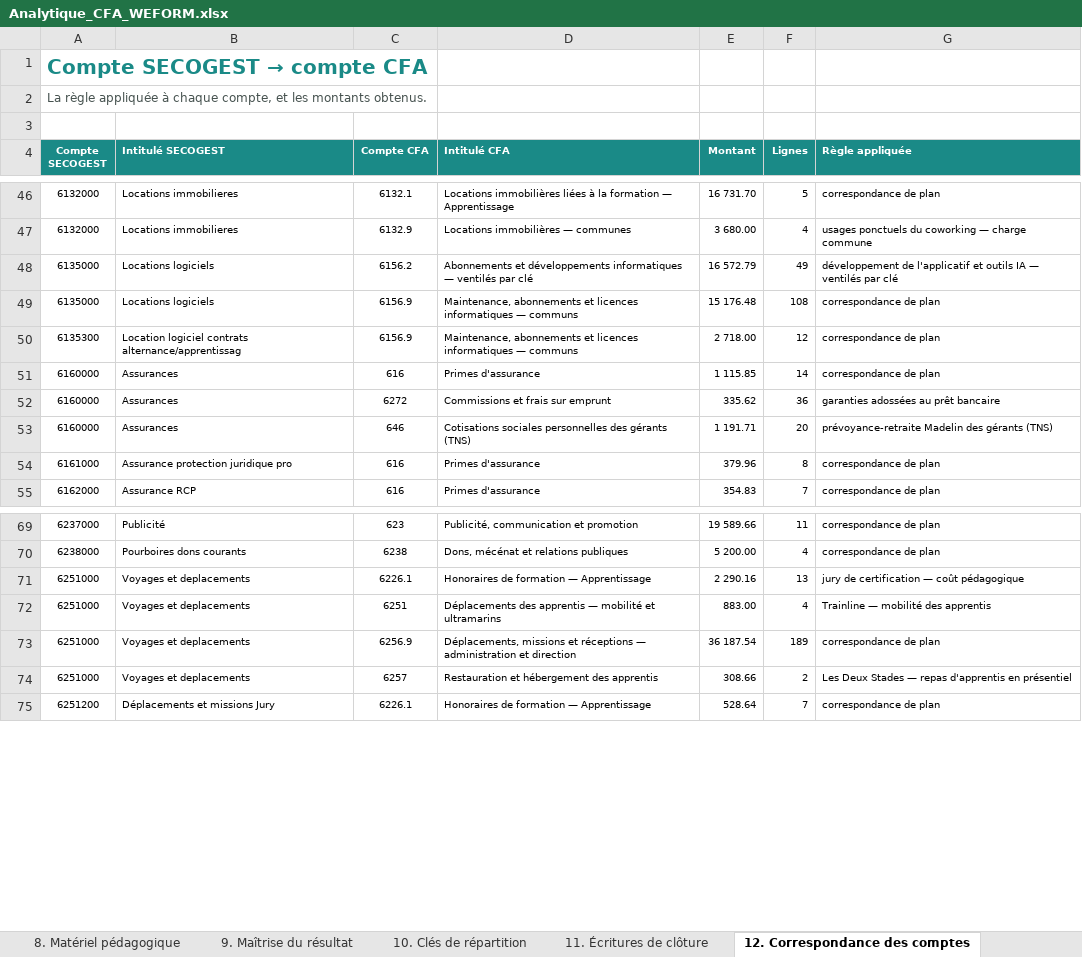
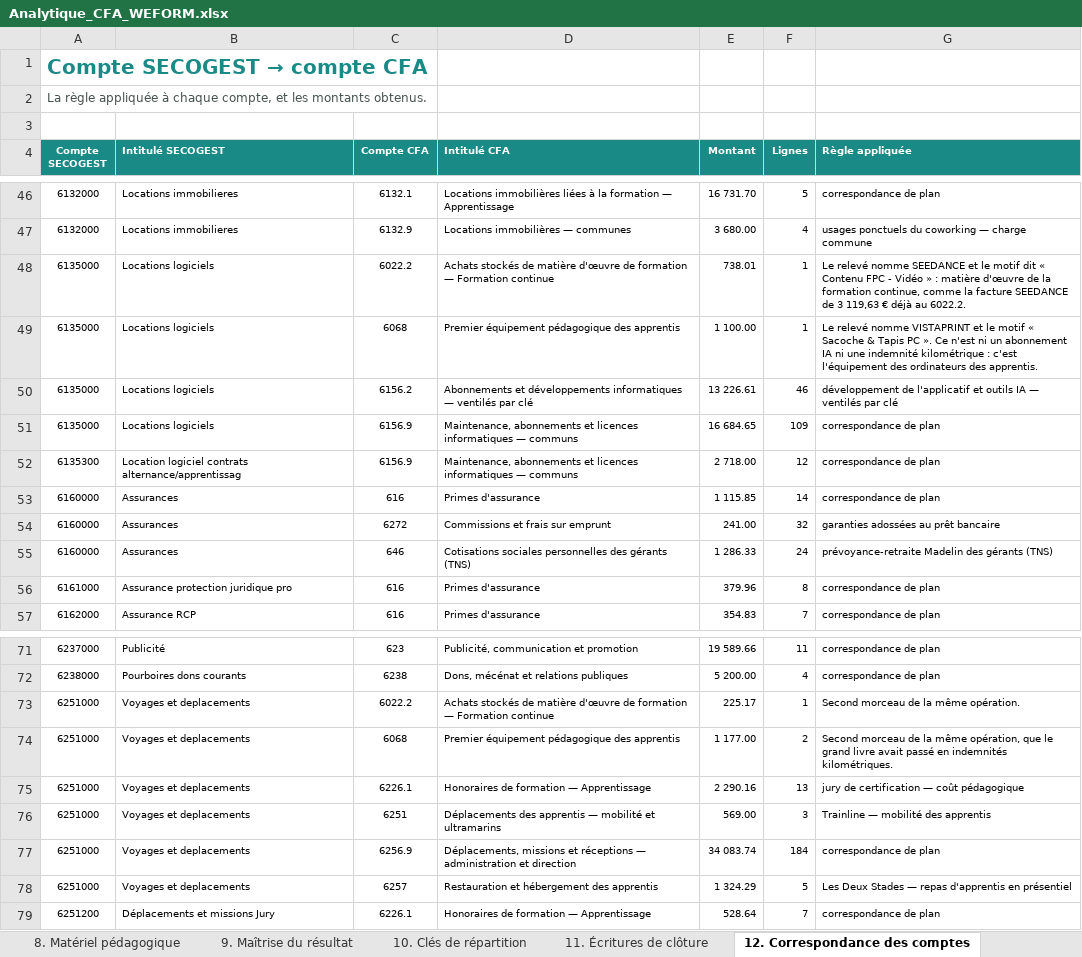
Before and after one commit to Antho01580/APPLI, an Excel workbook: dossier-cfa/livrables/Analytique_CFA_WEFORM.xlsx, sheet 12. Correspondance des comptes, drawn as a sheet; only a part is shown, gaps mark what is left out; values as stored, in another font and other column widths than the file's, no borders; addresses are those after the commit; the diff names each change by its address in the sheet, - before the commit and + after, or states it on an @@ line.

```diff
--- a/dossier-cfa/livrables/Analytique_CFA_WEFORM.xlsx (sheet 12. Correspondance des comptes)
+++ b/dossier-cfa/livrables/Analytique_CFA_WEFORM.xlsx (sheet 12. Correspondance des comptes)
+row 48: 6135000 | Locations logiciels | 6022.2 | Achats stockés de matière d'œuvre de formation — Formation continue | 738.01 | 1 | Le relevé nomme SEEDANCE et le motif dit « Contenu FPC - Vidéo » : matière d'œuvre de la formation continue, comme la facture SEEDANCE de 3 119,63 € déjà au 6022.2.
+row 49: 6135000 | Locations logiciels | 6068 | Premier équipement pédagogique des apprentis | 1 100.00 | 1 | Le relevé nomme VISTAPRINT et le motif « Sacoche & Tapis PC ». Ce n'est ni un abonnement IA ni une indemnité kilométrique : c'est l'équipement des ordinateurs des apprentis.
-E50 (Montant): 16 572.79
+E50 (Montant): 13 226.61
-F50 (Lignes): 49
+F50 (Lignes): 46
-E51 (Montant): 15 176.48
+E51 (Montant): 16 684.65
-F51 (Lignes): 108
+F51 (Lignes): 109
-E54 (Montant): 335.62
+E54 (Montant): 241.00
-F54 (Lignes): 36
+F54 (Lignes): 32
-E55 (Montant): 1 191.71
+E55 (Montant): 1 286.33
-F55 (Lignes): 20
+F55 (Lignes): 24
+row 73: 6251000 | Voyages et deplacements | 6022.2 | Achats stockés de matière d'œuvre de formation — Formation continue | 225.17 | 1 | Second morceau de la même opération.
+row 74: 6251000 | Voyages et deplacements | 6068 | Premier équipement pédagogique des apprentis | 1 177.00 | 2 | Second morceau de la même opération, que le grand livre avait passé en indemnités kilométriques.
-E76 (Montant): 883.00
+E76 (Montant): 569.00
-F76 (Lignes): 4
+F76 (Lignes): 3
-E77 (Montant): 36 187.54
+E77 (Montant): 34 083.74
-F77 (Lignes): 189
+F77 (Lignes): 184
-E78 (Montant): 308.66
+E78 (Montant): 1 324.29
-F78 (Lignes): 2
+F78 (Lignes): 5
```
Also changed, not shown: sheet 5. Par stagiaire, sheet 3. Détail des écritures, sheet 1. Analytique comptable, sheet 6. Par outil, sheet 4. Par formation, sheet 8. Matériel pédagogique, 3 more sheets, other sheet tabs, 19 other files.
